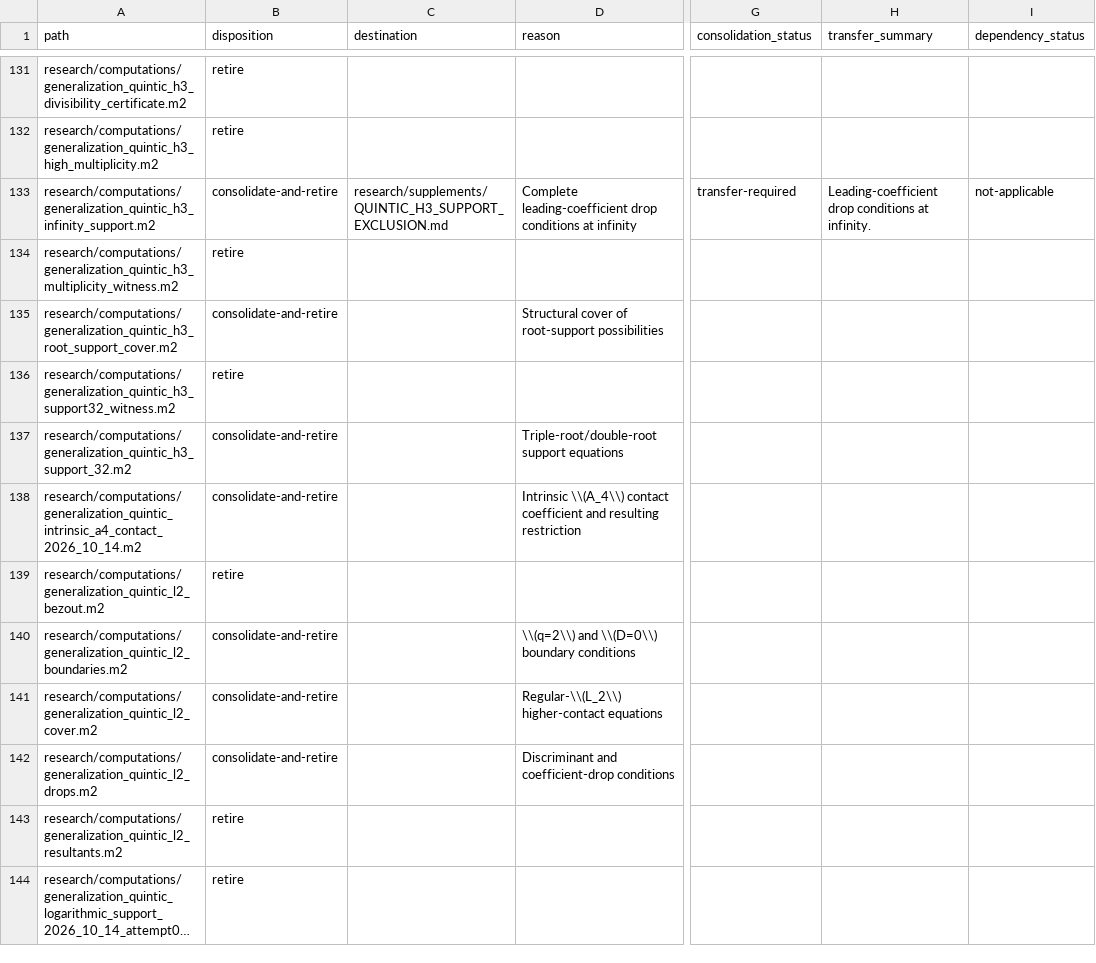
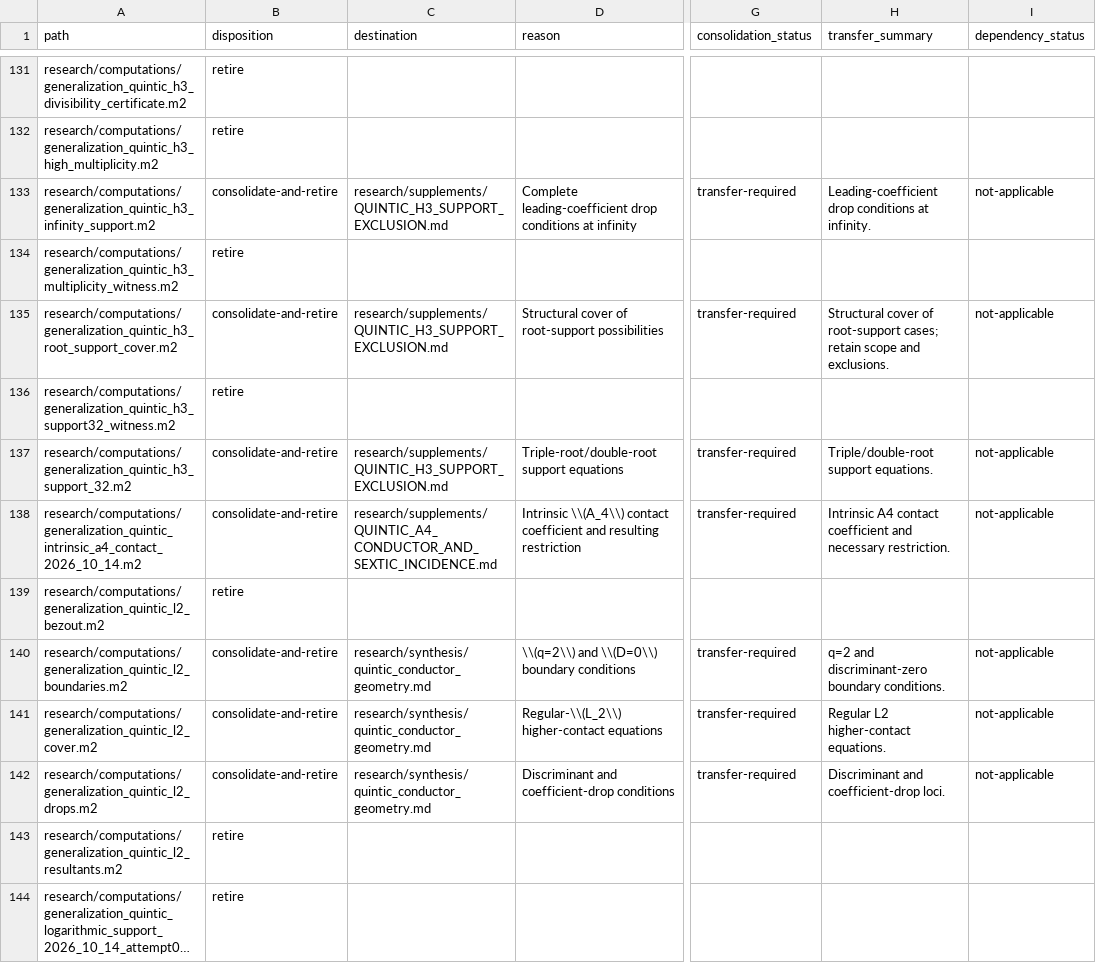
Before and after one commit to markluxton1/STCI, a CSV file: tmp/phase2_manifest.csv, drawn as a sheet; only a part is shown, gaps mark what is left out; long unchanged cells end in …; the diff covers the shown part only; the diff names each change by its address in the sheet, - before the commit and + after, or states it on an @@ line.

Commit message:
Phase 2: map next 20 computational consolidation transfers

```diff
--- a/tmp/phase2_manifest.csv
+++ b/tmp/phase2_manifest.csv
-C135 (destination): (empty)
+C135 (destination): research/supplements/QUINTIC_H3_SUPPORT_EXCLUSION.md
-G135 (consolidation_status): (empty)
+G135 (consolidation_status): transfer-required
-H135 (transfer_summary): (empty)
+H135 (transfer_summary): Structural cover of root-support cases; retain scope and exclusions.
-I135 (dependency_status): (empty)
+I135 (dependency_status): not-applicable
-C137 (destination): (empty)
+C137 (destination): research/supplements/QUINTIC_H3_SUPPORT_EXCLUSION.md
-G137:G138 (consolidation_status): (empty)
+G137:G138 (consolidation_status): transfer-required
-H137 (transfer_summary): (empty)
+H137 (transfer_summary): Triple/double-root support equations.
-I137:I138 (dependency_status): (empty)
+I137:I138 (dependency_status): not-applicable
-C138 (destination): (empty)
+C138 (destination): research/supplements/QUINTIC_A4_CONDUCTOR_AND_SEXTIC_INCIDENCE.md
-H138 (transfer_summary): (empty)
+H138 (transfer_summary): Intrinsic A4 contact coefficient and necessary restriction.
-C140:C142 (destination): (empty)
+C140:C142 (destination): research/synthesis/quintic_conductor_geometry.md
-G140:G142 (consolidation_status): (empty)
+G140:G142 (consolidation_status): transfer-required
-H140 (transfer_summary): (empty)
+H140 (transfer_summary): q=2 and discriminant-zero boundary conditions.
-I140:I142 (dependency_status): (empty)
+I140:I142 (dependency_status): not-applicable
-H141 (transfer_summary): (empty)
+H141 (transfer_summary): Regular L2 higher-contact equations.
-H142 (transfer_summary): (empty)
+H142 (transfer_summary): Discriminant and coefficient-drop loci.
```
Also changed, not shown: 56 edited cells elsewhere in this file.
